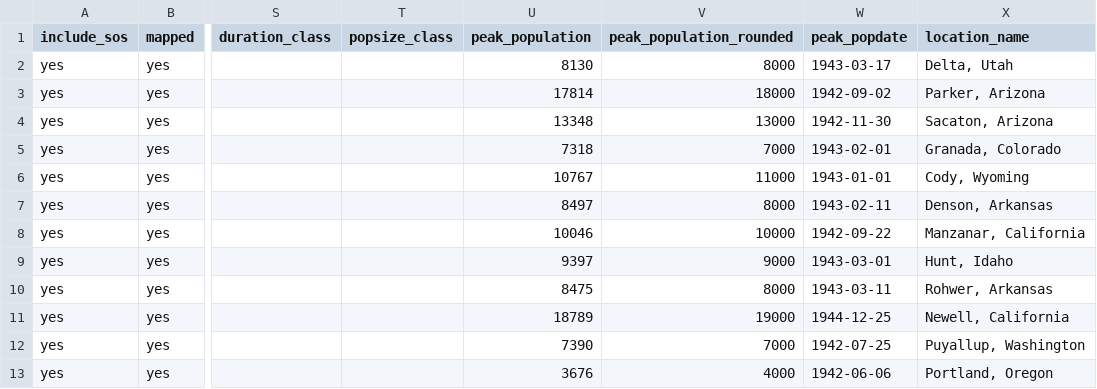
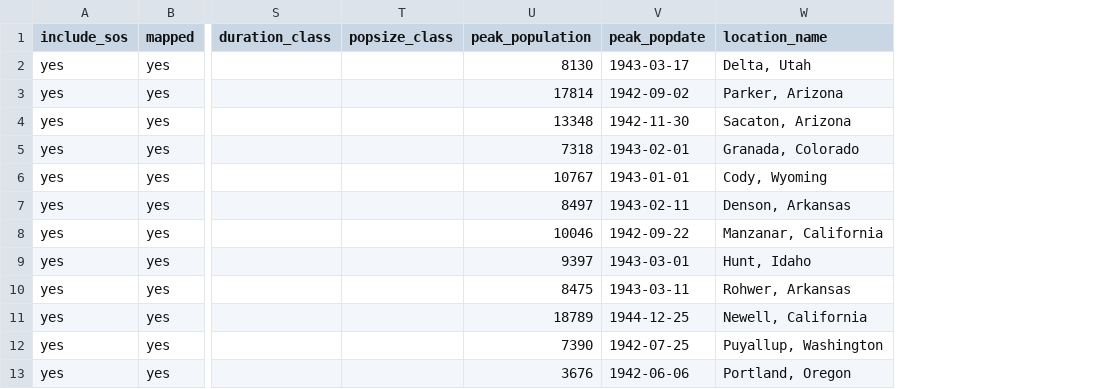
Before and after one commit to denshoproject/sites-of-shame-app, a CSV file: public/data/facilities.csv, drawn as a sheet; only a part is shown, gaps mark what is left out; the diff names each change by its address in the sheet, - before the commit and + after, or states it on an @@ line.

```diff
--- a/public/data/facilities.csv
+++ b/public/data/facilities.csv
-column V (peak_population_rounded), rows 2-13: 8000 | 18000 | 13000 | 7000 | 11000 | 8000 | 10000 | 9000 | 8000 | 19000 | 7000 | 4000
```
Also changed, not shown: 1 other file.
